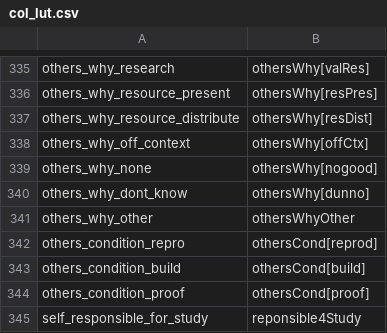
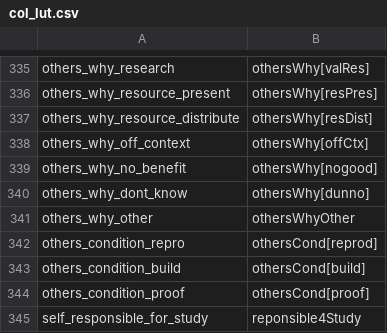
Before and after one commit to chatchavan/chi_material_analysis, a CSV file: input/col_lut.csv, drawn as a sheet; only a part is shown, gaps mark what is left out; the diff covers the shown part only.

```diff
--- a/input/col_lut.csv
+++ b/input/col_lut.csv
@@ -338,3 +338,3 @@ others_why_resource_distribute,othersWhy[resDist]
 others_why_off_context,othersWhy[offCtx]
-others_why_none,othersWhy[nogood]
+others_why_no_benefit,othersWhy[nogood]
 others_why_dont_know,othersWhy[dunno]
```
Also changed, not shown: 10 edited cells elsewhere in this file.
